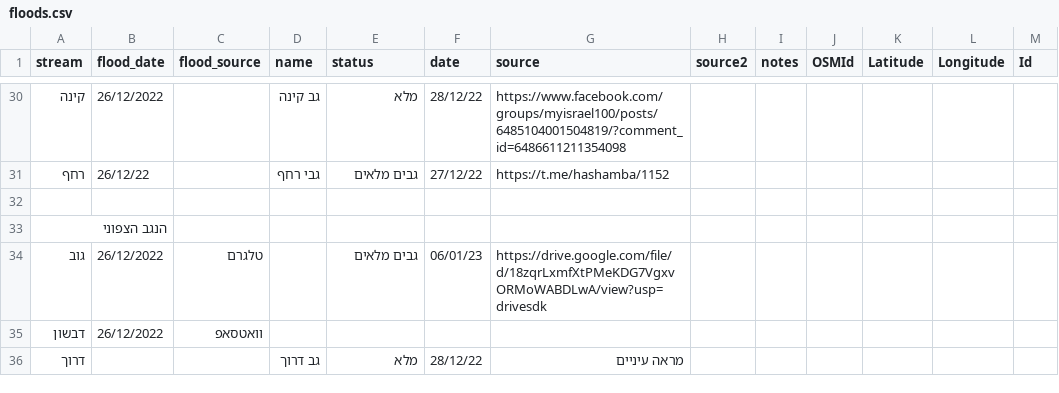
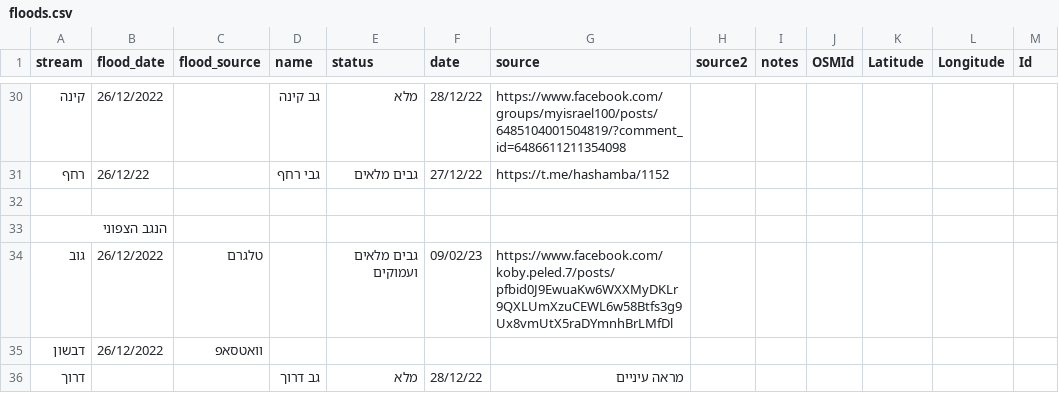
Before and after one commit to amiad/IHMGeoJSONWaterholes, a CSV file: floods.csv, drawn as a sheet; only a part is shown, gaps mark what is left out.

Commit message:
update source.geojson 2023-02-15-10:54

```diff
--- a/floods.csv
+++ b/floods.csv
@@ -33,3 +33,3 @@ stream,flood_date,flood_source,name,status,date,source,source2,notes,OSMId,Latit
 הנגב הצפוני,,,,,,,,,,,,
-גוב,26/12/2022,טלגרם,,גבים מלאים,06/01/23,https://drive.google.com/file/d/18zqrLxmfXtPMeKDG7VgxvORMoWABDLwA/view?usp=drivesdk,,,,,,
+גוב,26/12/2022,טלגרם,,גבים מלאים ועמוקים,09/02/23,https://www.facebook.com/koby.peled.7/posts/pfbid0J9EwuaKw6WXXMyDKLr9QXLUmXzuCEWL6w58Btfs3g9Ux8vmUtX5raDYmnhBrLMfDl,,,,,,
 דבשון,26/12/2022,וואטסאפ,,,,,,,,,,
```
